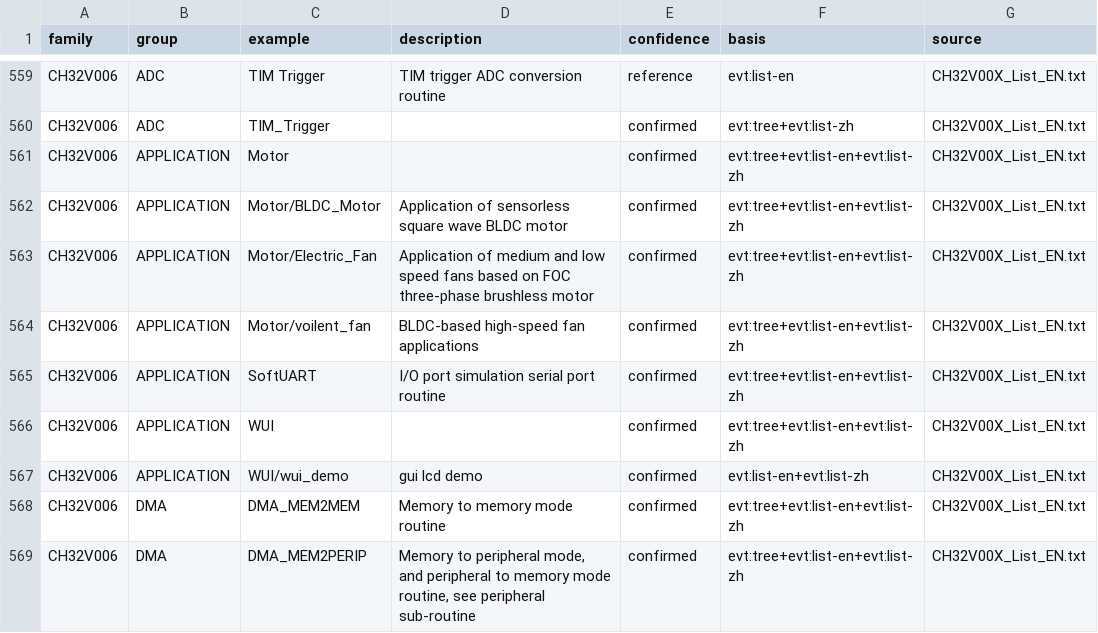
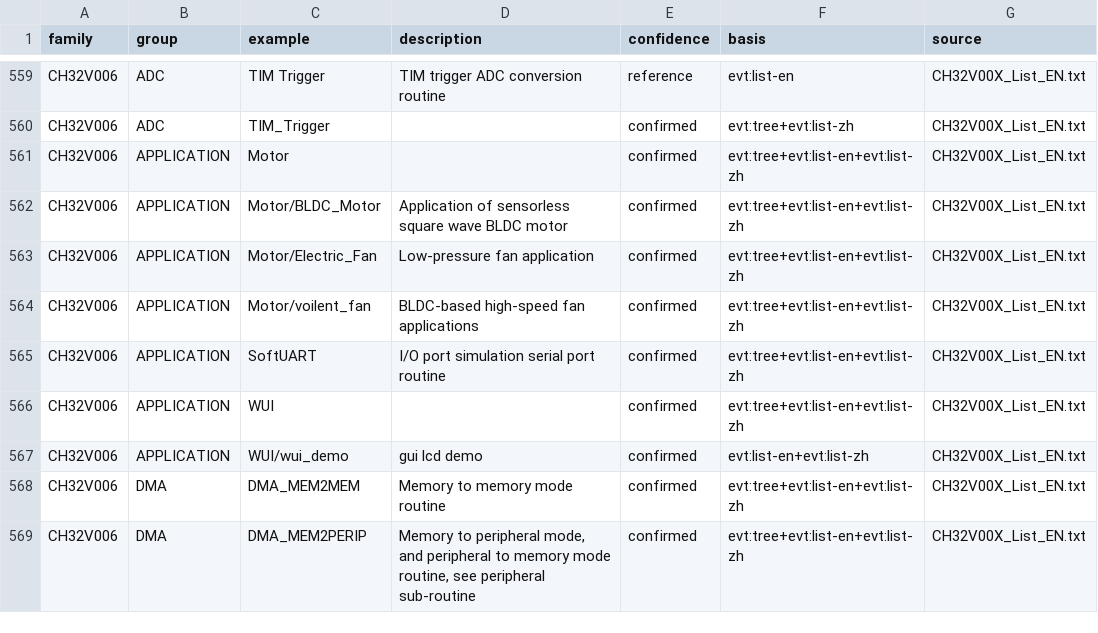
Before and after one commit to ch32-riscv-ug/ch32-device-data, a CSV file: evidence/evt_examples.csv, drawn as a sheet; only a part is shown, gaps mark what is left out.

```diff
--- a/evidence/evt_examples.csv
+++ b/evidence/evt_examples.csv
@@ -562,3 +562,3 @@ CH32V006,APPLICATION,Motor,,confirmed,evt:tree+evt:list-en+evt:list-zh,CH32V00X_
 CH32V006,APPLICATION,Motor/BLDC_Motor,Application of sensorless square wave BLDC motor,confirmed,evt:tree+evt:list-en+evt:list-zh,CH32V00X_List_EN.txt
-CH32V006,APPLICATION,Motor/Electric_Fan,Application of medium and low speed fans based on FOC three-phase brushless motor,confirmed,evt:tree+evt:list-en+evt:list-zh,CH32V00X_List_EN.txt
+CH32V006,APPLICATION,Motor/Electric_Fan,Low-pressure fan application,confirmed,evt:tree+evt:list-en+evt:list-zh,CH32V00X_List_EN.txt
 CH32V006,APPLICATION,Motor/voilent_fan,BLDC-based high-speed fan applications,confirmed,evt:tree+evt:list-en+evt:list-zh,CH32V00X_List_EN.txt
```
Also changed, not shown: catalog/sources.csv, index/debug_data.csv, 3 other files.
